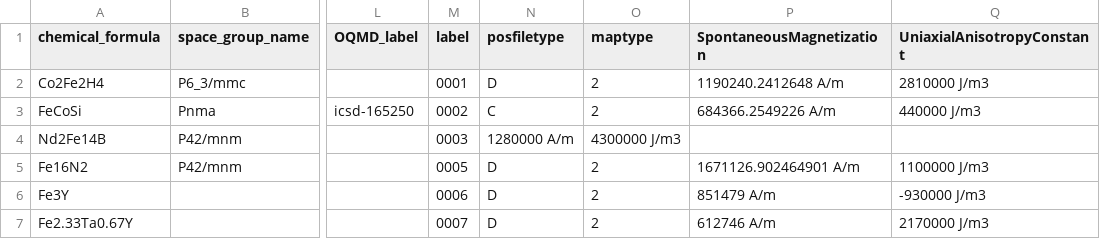
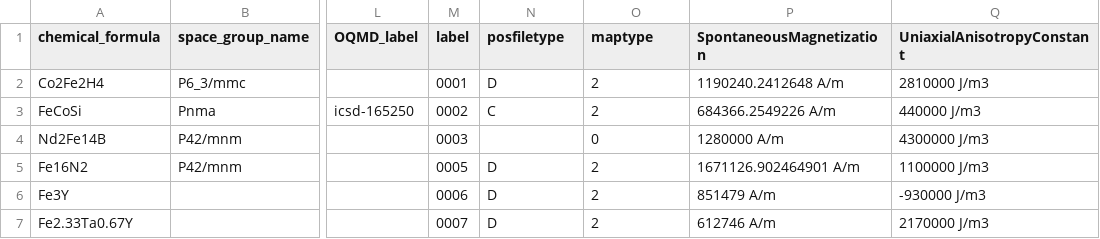
Before and after one commit to MaMMoS-project/mammos-dft, a CSV file: src/mammos_dft/data/db.csv, drawn as a sheet; only a part is shown, gaps mark what is left out; the diff names each change by its address in the sheet, - before the commit and + after, or states it on an @@ line.

Commit message:
Use 0 for unknown maptype

```diff
--- a/src/mammos_dft/data/db.csv
+++ b/src/mammos_dft/data/db.csv
-N4 (posfiletype): 1280000 A/m
+N4 (posfiletype): (empty)
-O4 (maptype): 4300000 J/m3
+O4 (maptype): 0
-P4 (SpontaneousMagnetization): (empty)
+P4 (SpontaneousMagnetization): 1280000 A/m
-Q4 (UniaxialAnisotropyConstant): (empty)
+Q4 (UniaxialAnisotropyConstant): 4300000 J/m3
```
